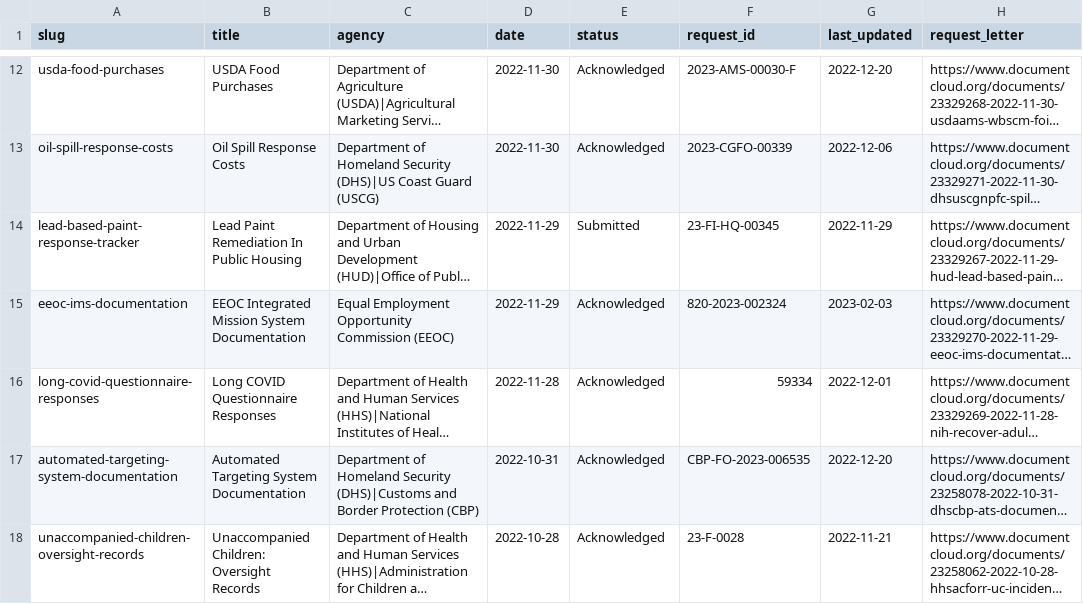
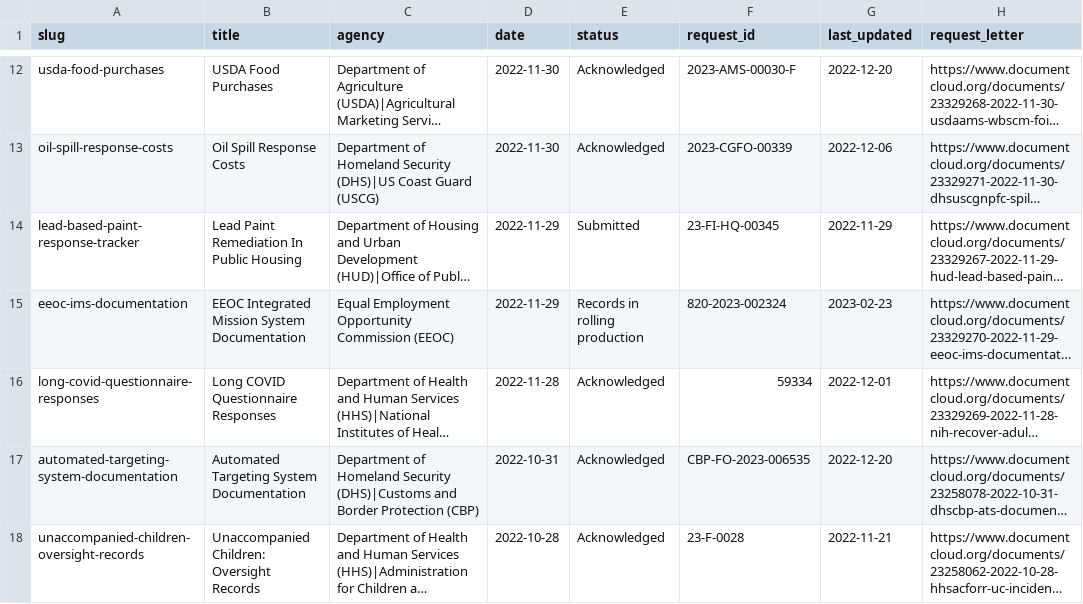
Before and after one commit to data-liberation-project/dlp-metadata, a CSV file: data/requests.csv, drawn as a sheet; only a part is shown, gaps mark what is left out; long unchanged cells end in …; the diff names each change by its address in the sheet, - before the commit and + after, or states it on an @@ line.

```diff
--- a/data/requests.csv
+++ b/data/requests.csv
-E15 (status): Acknowledged
+E15 (status): Records in rolling production
-G15 (last_updated): 2023-02-03
+G15 (last_updated): 2023-02-23
```
Also changed, not shown: data/updates.csv.
